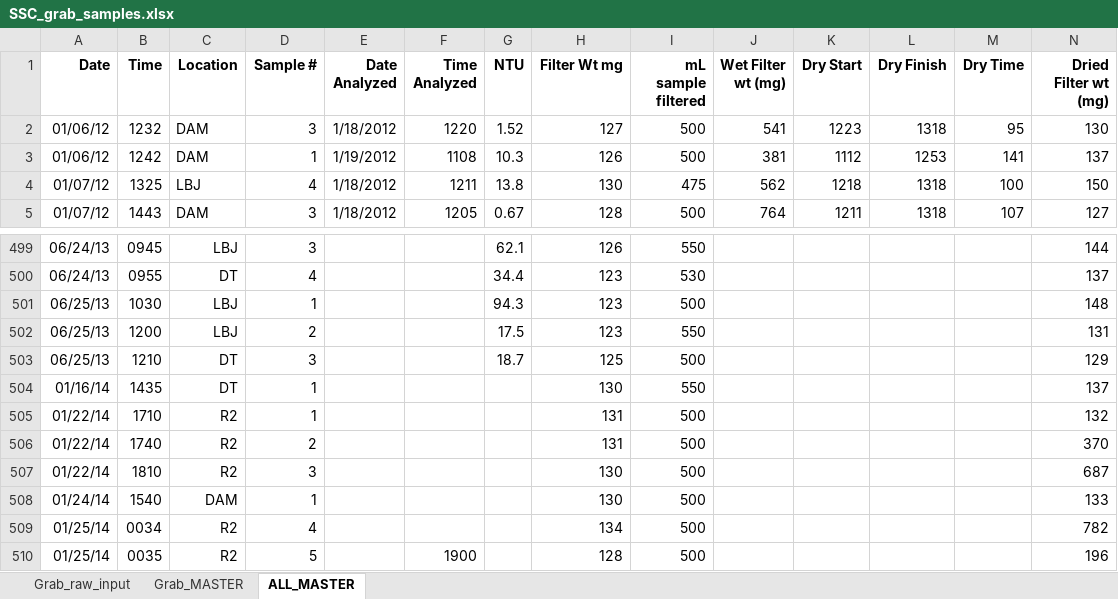
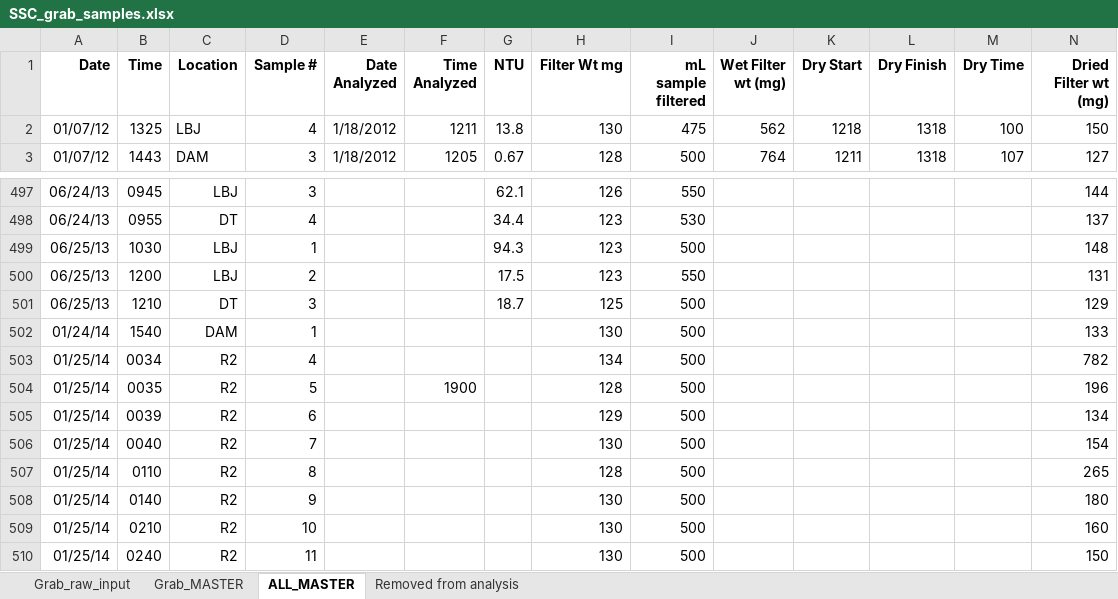
Before and after one commit to CaptainAL/Fagaalu-Sediment-Flux, an Excel workbook: Data/SSC/SSC_grab_samples.xlsx, sheet ALL_MASTER, drawn as a sheet; only a part is shown, gaps mark what is left out; the shorter side is filled out with more unchanged rows; values as stored, in another font and other column widths than the file's, no borders; rows hold the shown columns only; the diff names each change by its address in the sheet, - before the commit and + after, or states it on an @@ line.

```diff
--- a/Data/SSC/SSC_grab_samples.xlsx (sheet ALL_MASTER)
+++ b/Data/SSC/SSC_grab_samples.xlsx (sheet ALL_MASTER)
+sheet tab: Removed from analysis
-row 2: 01/06/12 | 1232 | DAM | 3 | 1/18/2012 | 1220 | 1.52 | 127 | 500 | 541 | 1223 | 1318 | 95 | 130
-row 3: 01/06/12 | 1242 | DAM | 1 | 1/19/2012 | 1108 | 10.3 | 126 | 500 | 381 | 1112 | 1253 | 141 | 137
-row 504: 01/16/14 | 1435 | DT | 1 |  |  |  | 130 | 550 |  |  |  |  | 137
-row 505: 01/22/14 | 1710 | R2 | 1 |  |  |  | 131 | 500 |  |  |  |  | 132
-row 506: 01/22/14 | 1740 | R2 | 2 |  |  |  | 131 | 500 |  |  |  |  | 370
-row 507: 01/22/14 | 1810 | R2 | 3 |  |  |  | 130 | 500 |  |  |  |  | 687
```
Also changed, not shown: 7 other files.
